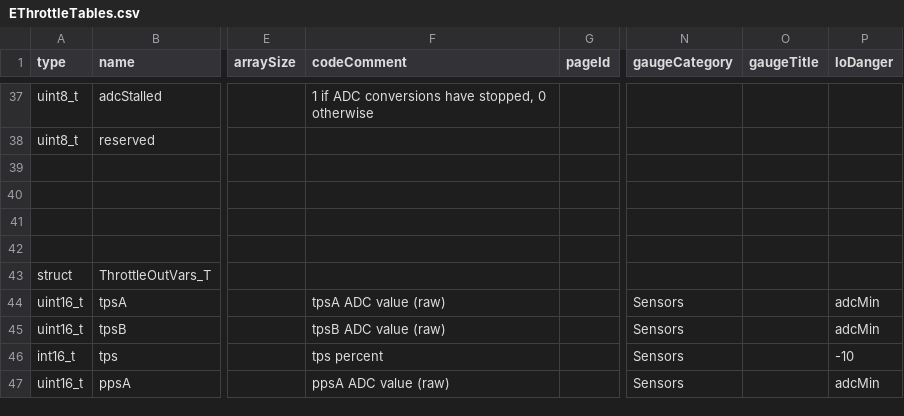
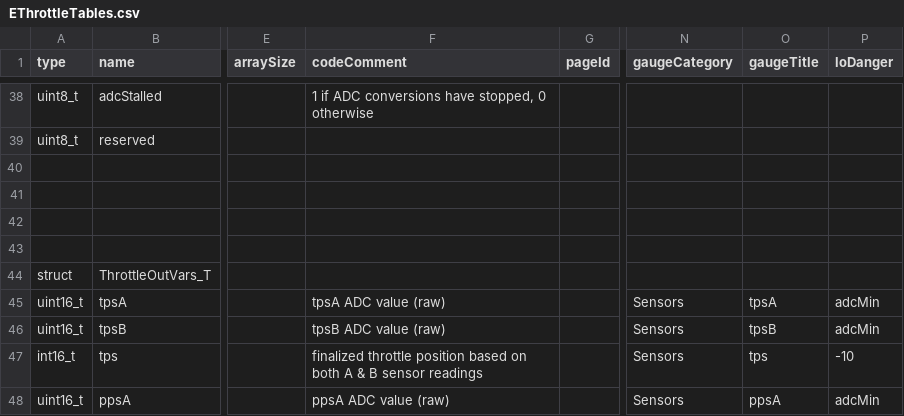
Before and after one commit to hankedan000/EThrottle, a CSV file: src/scripts/EThrottleTables.csv, drawn as a sheet; only a part is shown, gaps mark what is left out; addresses are those after the commit; the diff covers the shown part only; the diff names each change by its address in the sheet, - before the commit and + after, or states it on an @@ line.

Commit message:
Modifies code to use generated tables from CSV

```diff
--- a/src/scripts/EThrottleTables.csv
+++ b/src/scripts/EThrottleTables.csv
-O45 (gaugeTitle): (empty)
+O45 (gaugeTitle): tpsA
-O46 (gaugeTitle): (empty)
+O46 (gaugeTitle): tpsB
-F47 (codeComment): tps percent
+F47 (codeComment): finalized throttle position based on both A & B sensor readings
-O47 (gaugeTitle): (empty)
+O47 (gaugeTitle): tps
-O48 (gaugeTitle): (empty)
+O48 (gaugeTitle): ppsA
```
Also changed, not shown: 1 added row and 14 edited cells elsewhere in this file, 12 other files.
